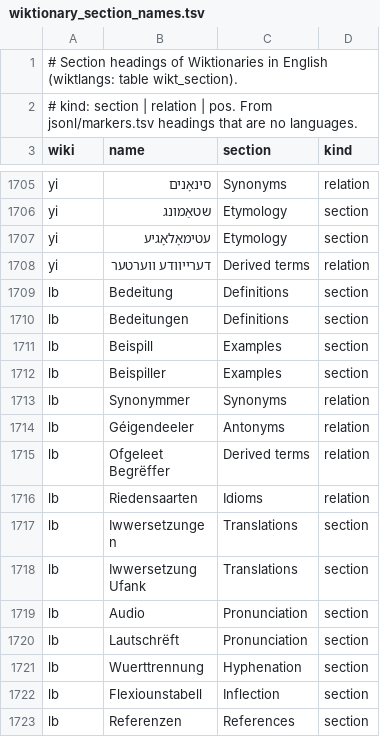
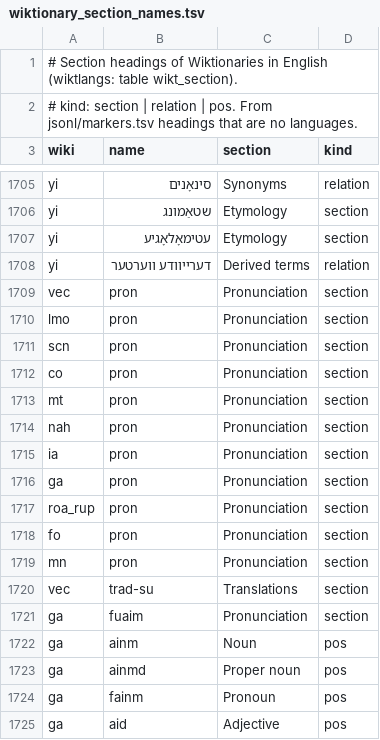
Before and after one commit to nlp-and-learning/wiktparse, a TSV file: res/wiktionary_section_names.tsv, drawn as a sheet; only a part is shown, gaps mark what is left out; the shorter side is filled out with more unchanged rows; the diff covers the shown part only; the diff names each change by its address in the sheet, - before the commit and + after, or states it on an @@ line.

```diff
--- a/res/wiktionary_section_names.tsv
+++ b/res/wiktionary_section_names.tsv
+row 1709: vec | pron | Pronunciation | section
+row 1710: lmo | pron | Pronunciation | section
+row 1711: scn | pron | Pronunciation | section
+row 1712: co | pron | Pronunciation | section
+row 1713: mt | pron | Pronunciation | section
+row 1714: nah | pron | Pronunciation | section
+row 1715: ia | pron | Pronunciation | section
+row 1716: ga | pron | Pronunciation | section
+row 1717: roa_rup | pron | Pronunciation | section
+row 1718: fo | pron | Pronunciation | section
+row 1719: mn | pron | Pronunciation | section
+row 1720: vec | trad-su | Translations | section
+row 1721: ga | fuaim | Pronunciation | section
+row 1722: ga | ainm | Noun | pos
+row 1723: ga | ainmd | Proper noun | pos
+row 1724: ga | fainm | Pronoun | pos
+row 1725: ga | aid | Adjective | pos
```
Also changed, not shown: 12 added rows elsewhere in this file, 1 other file.
